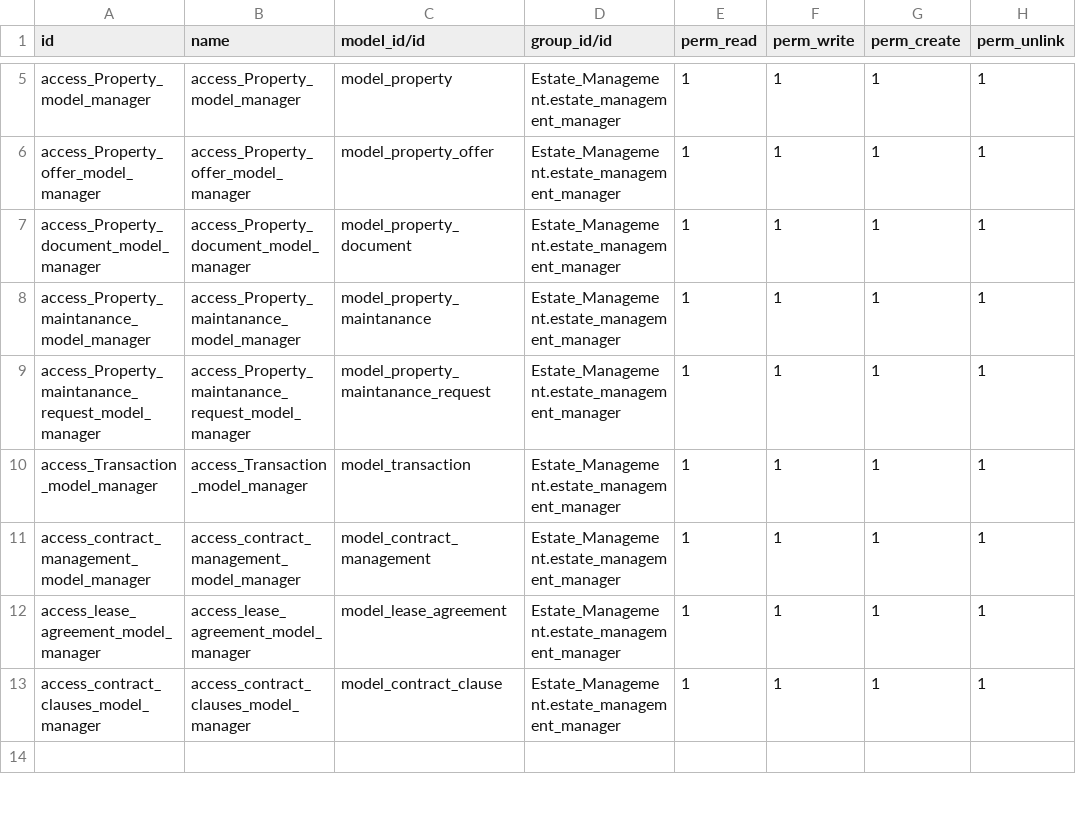
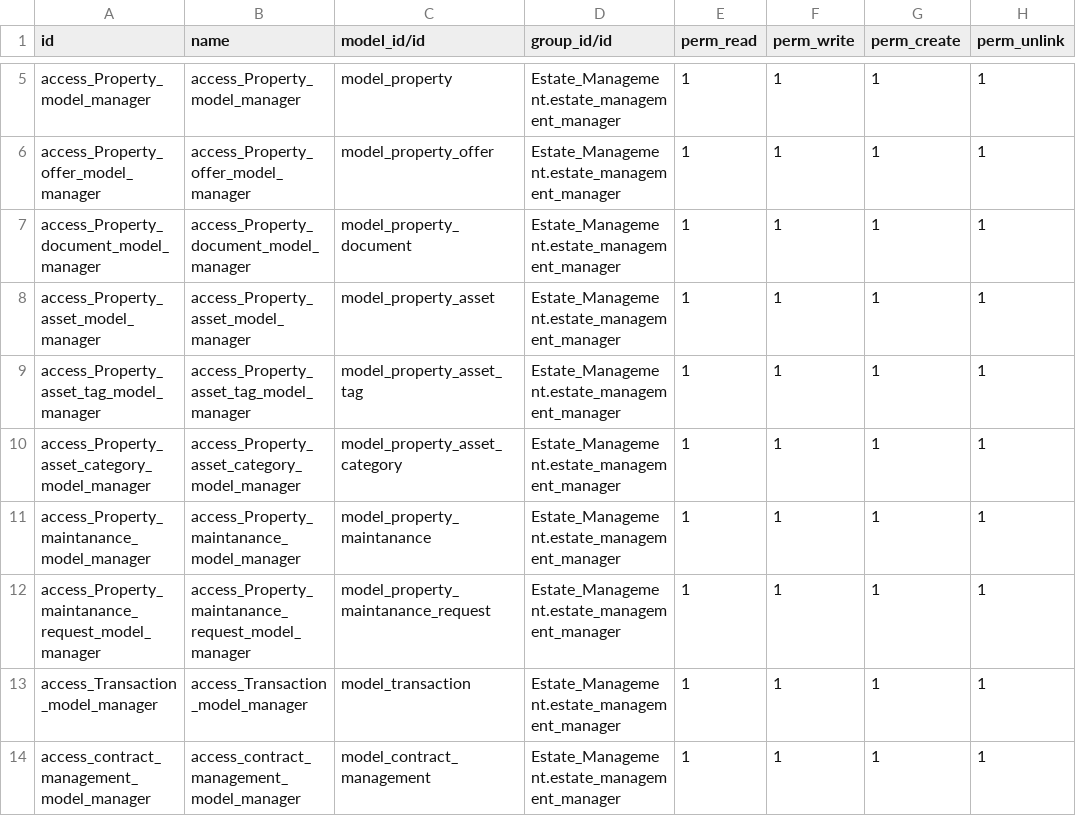
Before and after one commit to Abdelrahman-Hanafy/Estate-Management, a CSV file: security/ir.model.access.csv, drawn as a sheet; only a part is shown, gaps mark what is left out; the shorter side is filled out with more unchanged rows; the diff names each change by its address in the sheet, - before the commit and + after, or states it on an @@ line.

Commit message:
Feature: Add the support for property images

```diff
--- a/security/ir.model.access.csv
+++ b/security/ir.model.access.csv
+row 8: access_Property_asset_model_manager | access_Property_asset_model_manager | model_property_asset | Estate_Management.estate_management_manager | 1 | 1 | 1 | 1
+row 9: access_Property_asset_tag_model_manager | access_Property_asset_tag_model_manager | model_property_asset_tag | Estate_Management.estate_management_manager | 1 | 1 | 1 | 1
+row 10: access_Property_asset_category_model_manager | access_Property_asset_category_model_manager | model_property_asset_category | Estate_Management.estate_management_manager | 1 | 1 | 1 | 1
```
Also changed, not shown: 5 other files.
